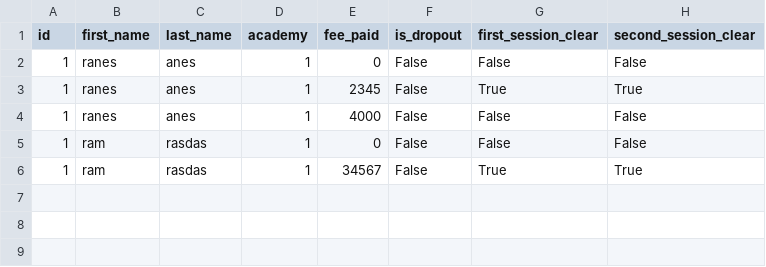
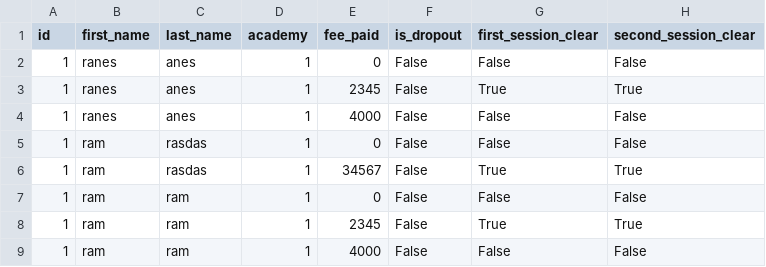
Before and after one commit to gkunwar059/Task_4, a CSV file: student.csv, drawn as a sheet.

```diff
--- a/student.csv
+++ b/student.csv
@@ -6 +6,4 @@ id,first_name,last_name,academy,fee_paid,is_dropout,first_session_clear,second_s
 1,ram,rasdas,1,34567,False,True,True
+1,ram,ram,1,0,False,False,False
+1,ram,ram,1,2345,False,True,True
+1,ram,ram,1,4000,False,False,False
```
Also changed, not shown: 2 other files.
